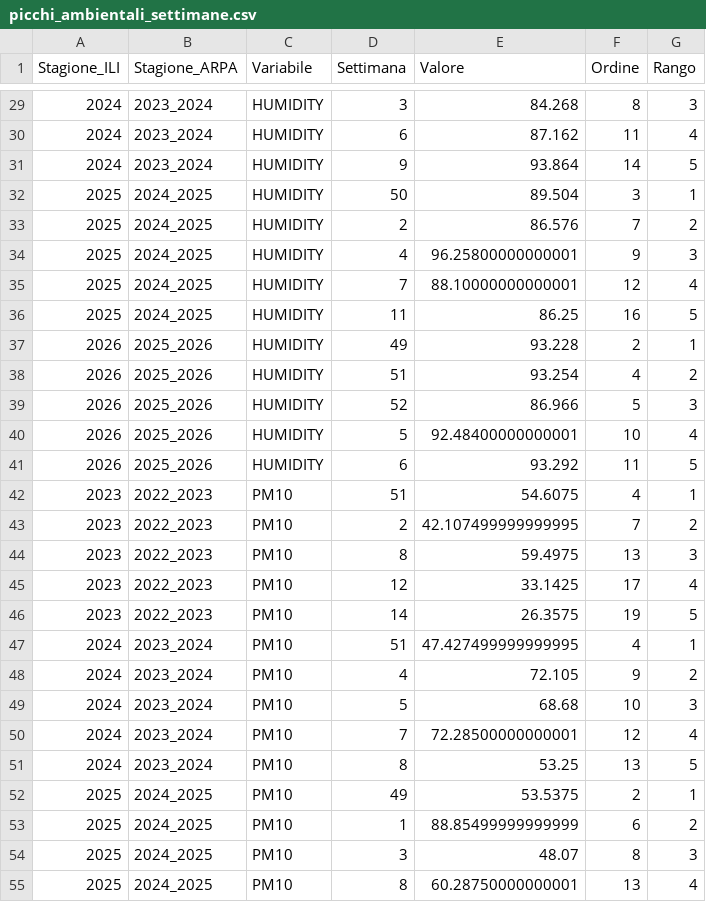
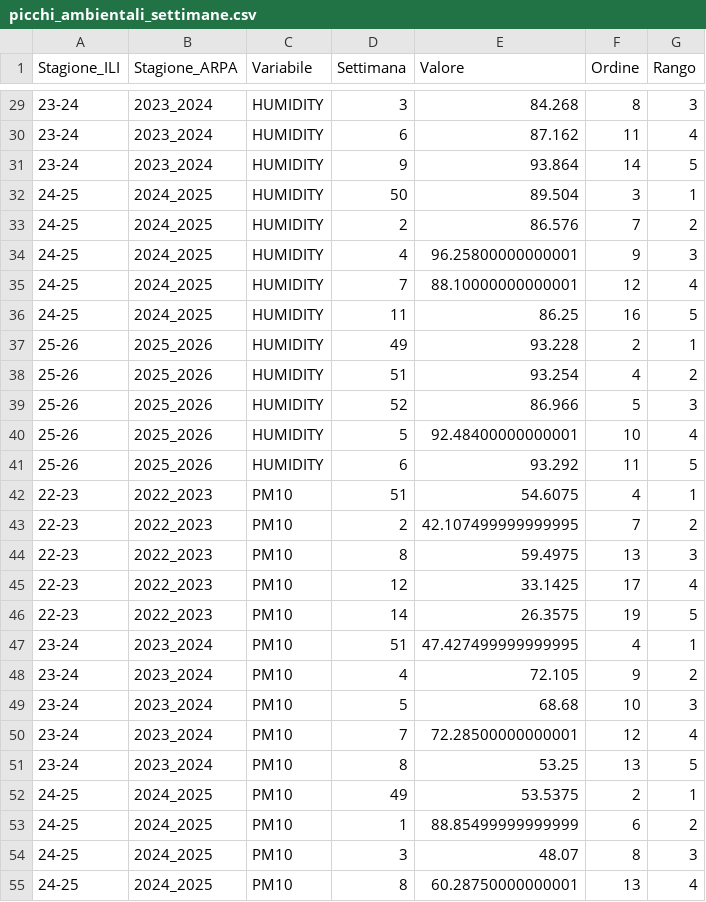
Before and after one commit to gianjustforfun/ILI, a CSV file: CORRELATIONS/output/picchi_ambientali_settimane.csv, drawn as a sheet; only a part is shown, gaps mark what is left out; the diff covers the shown part only.

```diff
--- a/CORRELATIONS/output/picchi_ambientali_settimane.csv
+++ b/CORRELATIONS/output/picchi_ambientali_settimane.csv
@@ -29,27 +29,27 @@ Stagione_ILI,Stagione_ARPA,Variabile,Settimana,Valore,Ordine,Rango
-2024,2023_2024,HUMIDITY,3,84.268,8,3
-2024,2023_2024,HUMIDITY,6,87.162,11,4
-2024,2023_2024,HUMIDITY,9,93.864,14,5
-2025,2024_2025,HUMIDITY,50,89.504,3,1
-2025,2024_2025,HUMIDITY,2,86.576,7,2
-2025,2024_2025,HUMIDITY,4,96.25800000000001,9,3
-2025,2024_2025,HUMIDITY,7,88.10000000000001,12,4
-2025,2024_2025,HUMIDITY,11,86.25,16,5
-2026,2025_2026,HUMIDITY,49,93.228,2,1
-2026,2025_2026,HUMIDITY,51,93.254,4,2
-2026,2025_2026,HUMIDITY,52,86.966,5,3
-2026,2025_2026,HUMIDITY,5,92.48400000000001,10,4
-2026,2025_2026,HUMIDITY,6,93.292,11,5
-2023,2022_2023,PM10,51,54.6075,4,1
-2023,2022_2023,PM10,2,42.107499999999995,7,2
-2023,2022_2023,PM10,8,59.4975,13,3
-2023,2022_2023,PM10,12,33.1425,17,4
-2023,2022_2023,PM10,14,26.3575,19,5
-2024,2023_2024,PM10,51,47.427499999999995,4,1
-2024,2023_2024,PM10,4,72.105,9,2
-2024,2023_2024,PM10,5,68.68,10,3
-2024,2023_2024,PM10,7,72.28500000000001,12,4
-2024,2023_2024,PM10,8,53.25,13,5
-2025,2024_2025,PM10,49,53.5375,2,1
-2025,2024_2025,PM10,1,88.85499999999999,6,2
-2025,2024_2025,PM10,3,48.07,8,3
-2025,2024_2025,PM10,8,60.28750000000001,13,4
+23-24,2023_2024,HUMIDITY,3,84.268,8,3
+23-24,2023_2024,HUMIDITY,6,87.162,11,4
+23-24,2023_2024,HUMIDITY,9,93.864,14,5
+24-25,2024_2025,HUMIDITY,50,89.504,3,1
+24-25,2024_2025,HUMIDITY,2,86.576,7,2
+24-25,2024_2025,HUMIDITY,4,96.25800000000001,9,3
+24-25,2024_2025,HUMIDITY,7,88.10000000000001,12,4
+24-25,2024_2025,HUMIDITY,11,86.25,16,5
+25-26,2025_2026,HUMIDITY,49,93.228,2,1
+25-26,2025_2026,HUMIDITY,51,93.254,4,2
+25-26,2025_2026,HUMIDITY,52,86.966,5,3
+25-26,2025_2026,HUMIDITY,5,92.48400000000001,10,4
+25-26,2025_2026,HUMIDITY,6,93.292,11,5
+22-23,2022_2023,PM10,51,54.6075,4,1
+22-23,2022_2023,PM10,2,42.107499999999995,7,2
+22-23,2022_2023,PM10,8,59.4975,13,3
+22-23,2022_2023,PM10,12,33.1425,17,4
+22-23,2022_2023,PM10,14,26.3575,19,5
+23-24,2023_2024,PM10,51,47.427499999999995,4,1
+23-24,2023_2024,PM10,4,72.105,9,2
+23-24,2023_2024,PM10,5,68.68,10,3
+23-24,2023_2024,PM10,7,72.28500000000001,12,4
+23-24,2023_2024,PM10,8,53.25,13,5
+24-25,2024_2025,PM10,49,53.5375,2,1
+24-25,2024_2025,PM10,1,88.85499999999999,6,2
+24-25,2024_2025,PM10,3,48.07,8,3
+24-25,2024_2025,PM10,8,60.28750000000001,13,4
```
Also changed, not shown: 73 edited cells elsewhere in this file, CORRELATIONS/output/abbinamenti_picchi_vs_ili.csv, CORRELATIONS/output/cross_correlazione_lag_ottimale.csv, 47 other files.
